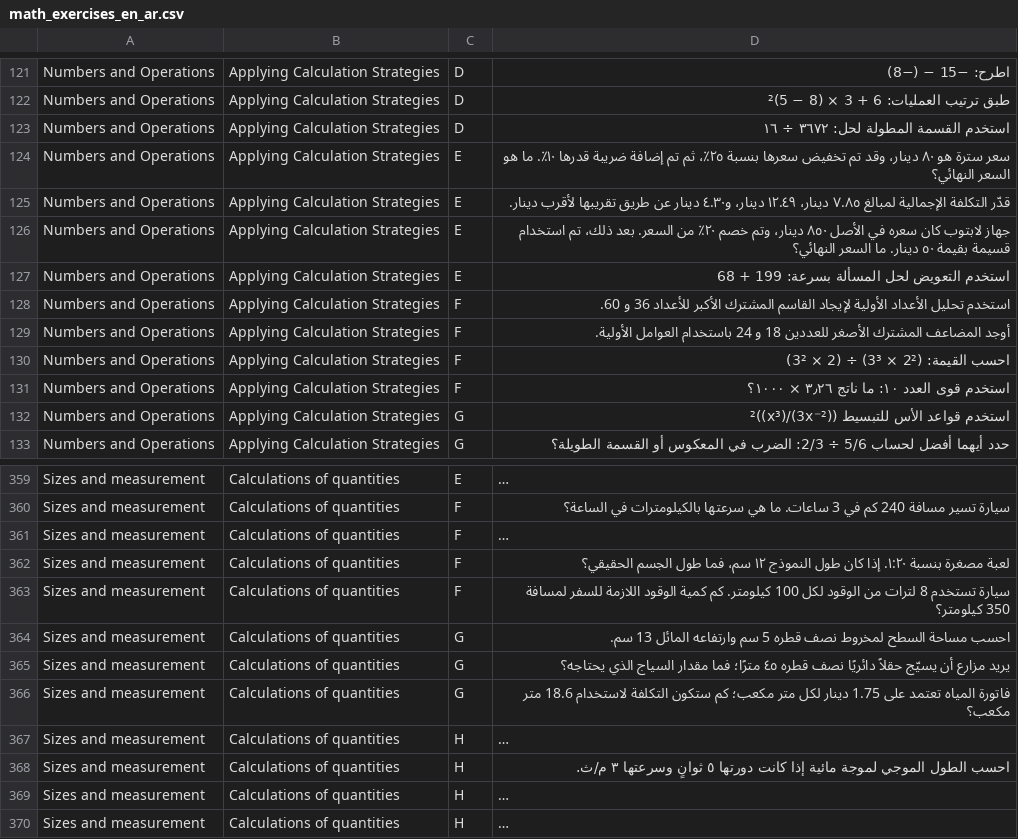
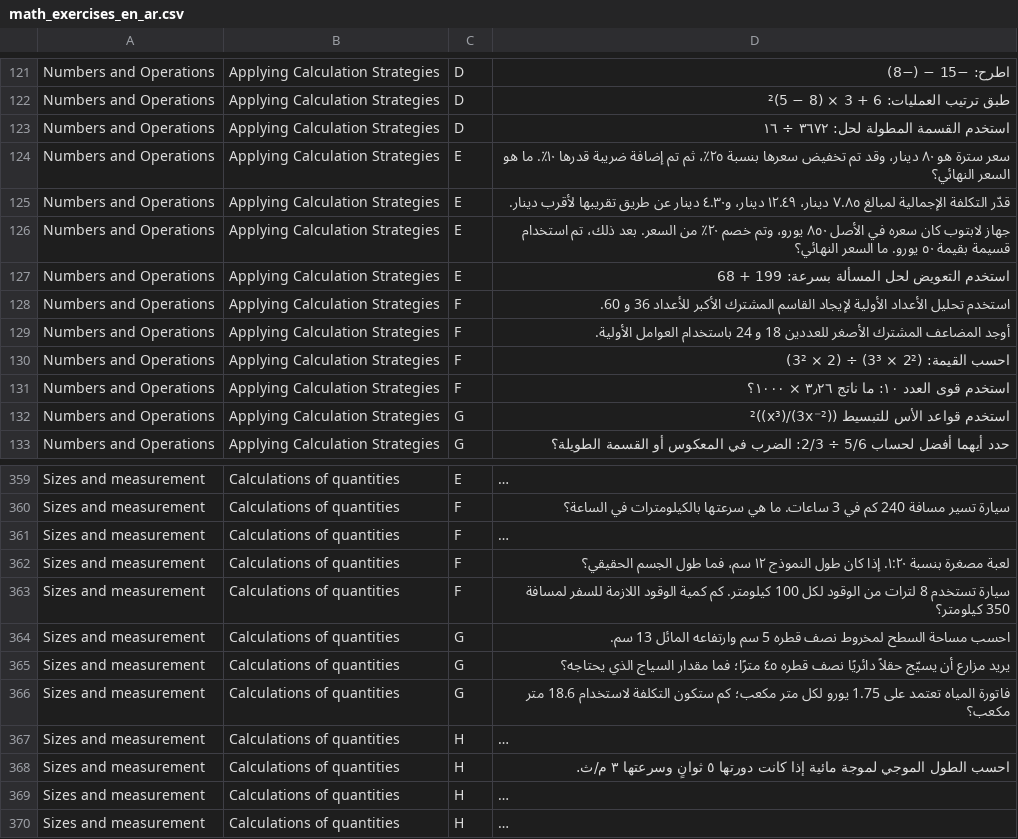
Before and after one commit to iug-htw/solution_evaluator, a CSV file: math_exercises_en_ar.csv, drawn as a sheet; only a part is shown, gaps mark what is left out; long unchanged cells end in …; the diff names each change by its address in the sheet, - before the commit and + after, or states it on an @@ line.

```diff
--- a/math_exercises_en_ar.csv
+++ b/math_exercises_en_ar.csv
-D126: …الأصل ٨٥٠ دينار، وتم خصم ٢٠٪ من السعر. بعد ذلك، تم استخدام قسيمة بقيمة ٥٠ دينار. ما السعر…
+D126: …الأصل ٨٥٠ يورو، وتم خصم ٢٠٪ من السعر. بعد ذلك، تم استخدام قسيمة بقيمة ٥٠ يورو. ما السعر…
-D366: …على 1.75 دينار لكل متر…
+D366: …على 1.75 يورو لكل متر…
```
Also changed, not shown: math_exercises_en_en.csv, 12 other files.
